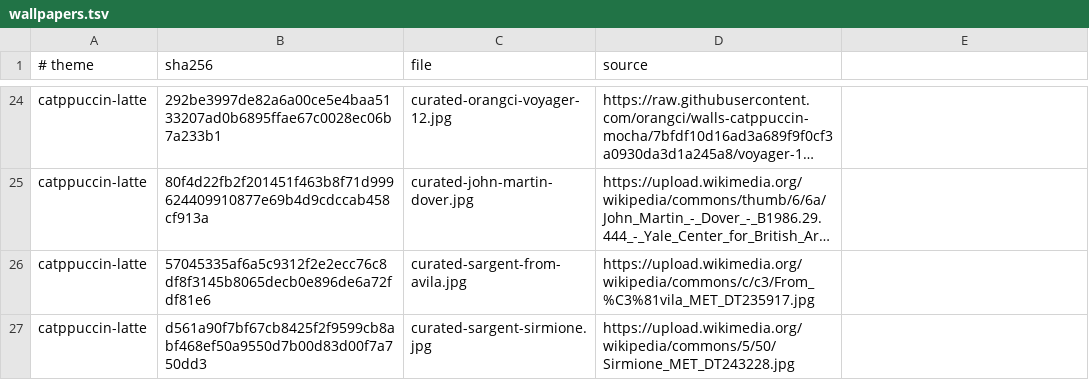
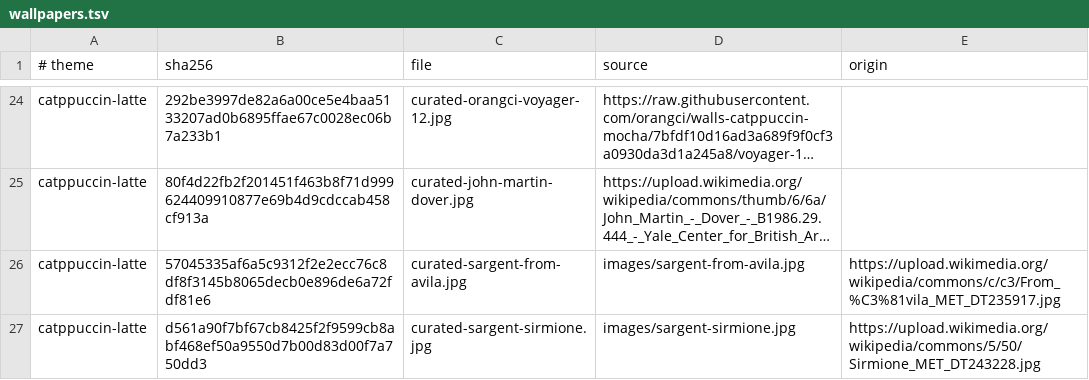
Before and after one commit to justcarlson/omarchy-wallpapers, a TSV file: wallpapers.tsv, drawn as a sheet; only a part is shown, gaps mark what is left out; long unchanged cells end in …; the diff covers the shown part only; the diff names each change by its address in the sheet, - before the commit and + after, or states it on an @@ line.

Commit message:
Store the Sargent originals Commons rate-limits
Commons answers repeated full-size downloads with HTTP 429, and these 12
paintings are narrower than its 3840 px thumbnail. Store them in images/,
keep their Commons page in a new origin column for credits, and let
gallery sync fetch and store them.

```diff
--- a/wallpapers.tsv
+++ b/wallpapers.tsv
-E1: (empty)
+E1: origin
-D26 (source): https://upload.wikimedia.org/wikipedia/commons/c/c3/From_%C3%81vila_MET_DT235917.jpg
+D26 (source): images/sargent-from-avila.jpg
-E26 (origin): (empty)
+E26 (origin): https://upload.wikimedia.org/wikipedia/commons/c/c3/From_%C3%81vila_MET_DT235917.jpg
-D27 (source): https://upload.wikimedia.org/wikipedia/commons/5/50/Sirmione_MET_DT243228.jpg
+D27 (source): images/sargent-sirmione.jpg
-E27 (origin): (empty)
+E27 (origin): https://upload.wikimedia.org/wikipedia/commons/5/50/Sirmione_MET_DT243228.jpg
```
Also changed, not shown: 38 edited cells elsewhere in this file, 56 other files.
